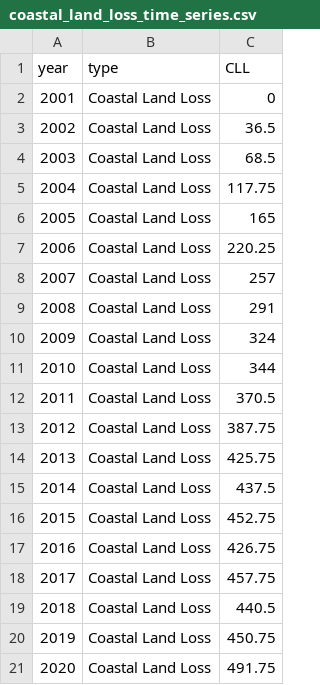
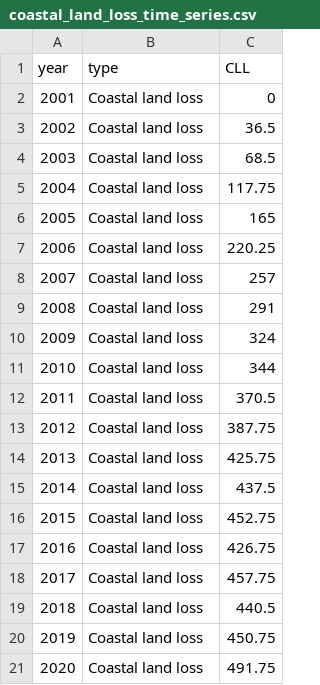
Before and after one commit to NASA-IMPACT/veda-config, a CSV file: discoveries/coastal_land_loss_time_series.csv, drawn as a sheet.

```diff
--- a/discoveries/coastal_land_loss_time_series.csv
+++ b/discoveries/coastal_land_loss_time_series.csv
@@ -1,21 +1,21 @@
 year,type,CLL
-2001,Coastal Land Loss,0
-2002,Coastal Land Loss,36.5
-2003,Coastal Land Loss,68.5
-2004,Coastal Land Loss,117.75
-2005,Coastal Land Loss,165
-2006,Coastal Land Loss,220.25
-2007,Coastal Land Loss,257
-2008,Coastal Land Loss,291
-2009,Coastal Land Loss,324
-2010,Coastal Land Loss,344
-2011,Coastal Land Loss,370.5
-2012,Coastal Land Loss,387.75
-2013,Coastal Land Loss,425.75
-2014,Coastal Land Loss,437.5
-2015,Coastal Land Loss,452.75
-2016,Coastal Land Loss,426.75
-2017,Coastal Land Loss,457.75
-2018,Coastal Land Loss,440.5
-2019,Coastal Land Loss,450.75
-2020,Coastal Land Loss,491.75
+2001,Coastal land loss,0
+2002,Coastal land loss,36.5
+2003,Coastal land loss,68.5
+2004,Coastal land loss,117.75
+2005,Coastal land loss,165
+2006,Coastal land loss,220.25
+2007,Coastal land loss,257
+2008,Coastal land loss,291
+2009,Coastal land loss,324
+2010,Coastal land loss,344
+2011,Coastal land loss,370.5
+2012,Coastal land loss,387.75
+2013,Coastal land loss,425.75
+2014,Coastal land loss,437.5
+2015,Coastal land loss,452.75
+2016,Coastal land loss,426.75
+2017,Coastal land loss,457.75
+2018,Coastal land loss,440.5
+2019,Coastal land loss,450.75
+2020,Coastal land loss,491.75
```
Also changed, not shown: discoveries/TWS_time_series.csv, discoveries/groundwater_time_series.csv, 2 other files.
